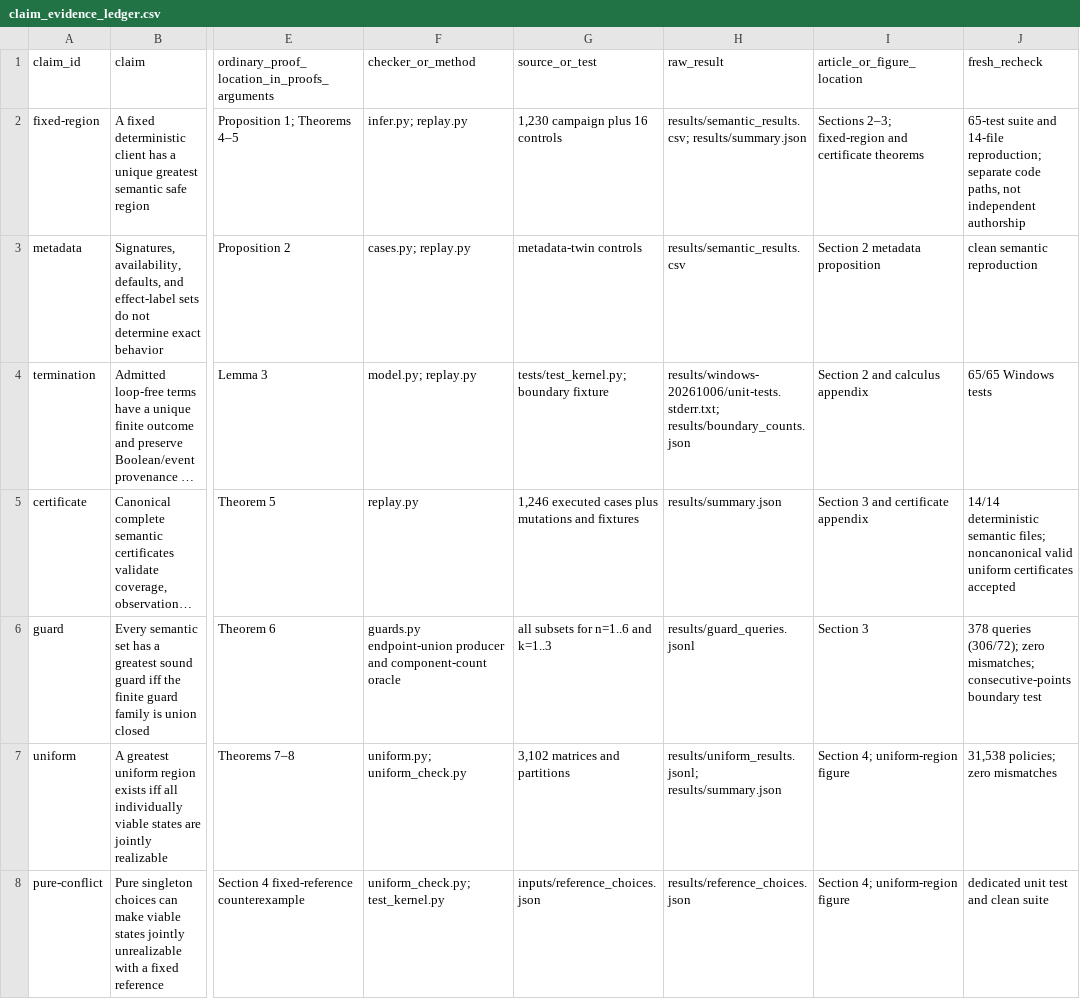
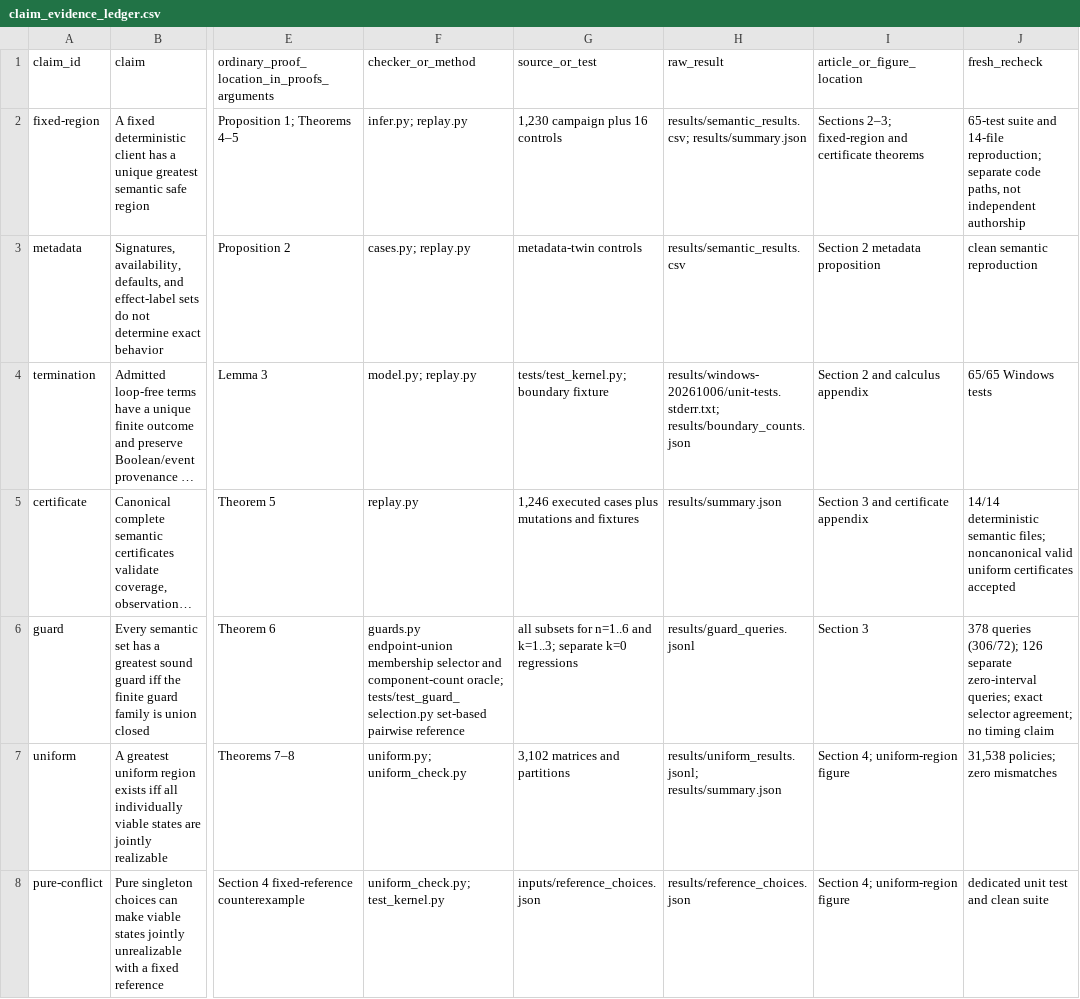
Before and after one commit to Haoyi-Zhang/APIElab, a CSV file: claim_evidence_ledger.csv, drawn as a sheet; only a part is shown, gaps mark what is left out; long unchanged cells end in …; the diff names each change by its address in the sheet, - before the commit and + after, or states it on an @@ line.

```diff
--- a/claim_evidence_ledger.csv
+++ b/claim_evidence_ledger.csv
-F6 (checker_or_method): guards.py endpoint-union producer and component-count oracle
+F6 (checker_or_method): guards.py endpoint-union membership selector and component-count oracle; tests/test_guard_selection.py set-based pairwise reference
-G6 (source_or_test): …n=1..6 and k=1..3
+G6 (source_or_test): …n=1..6 and k=1..3; separate k=0 regressions
-J6 (fresh_recheck): …queries (306/72); zero mismatches; consecutive-points boundary test
+J6 (fresh_recheck): …queries (306/72); 126 separate zero-interval queries; exact selector agreement; no timing claim
```
Also changed, not shown: 3 other files.
